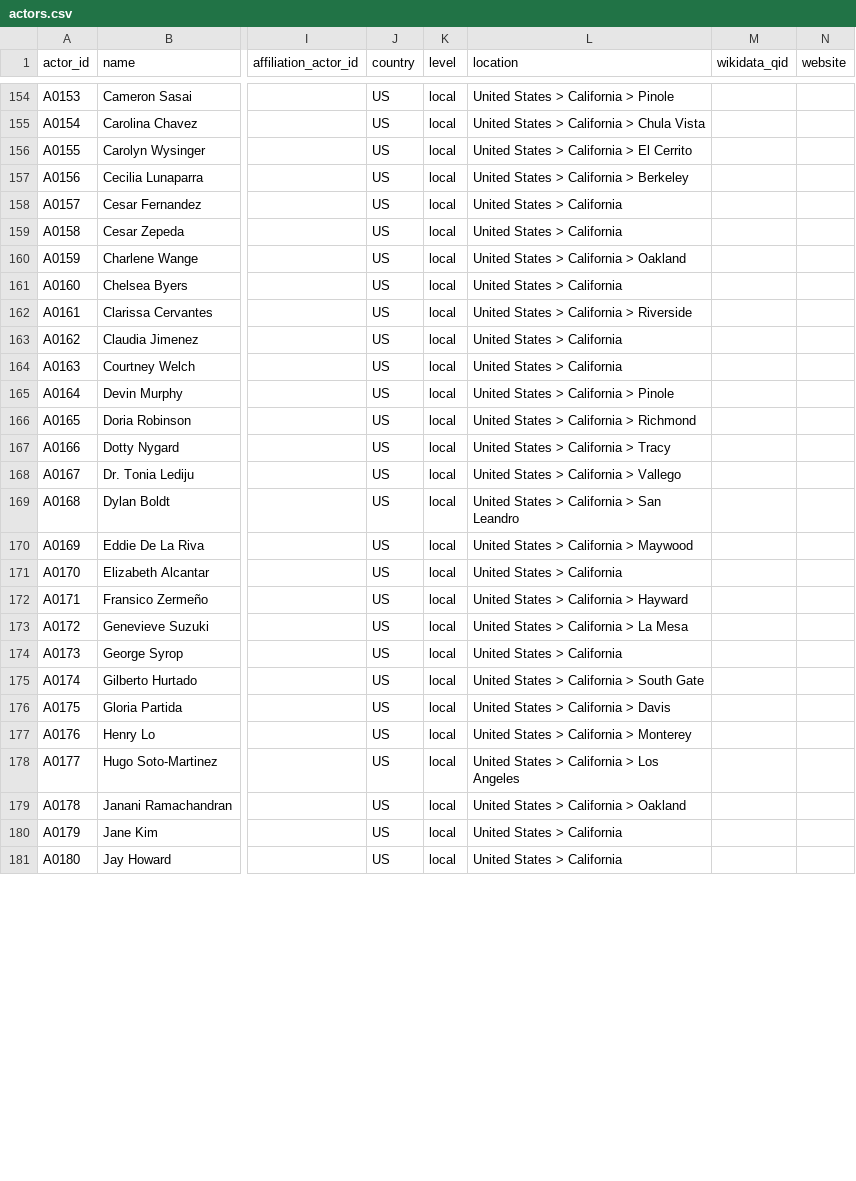
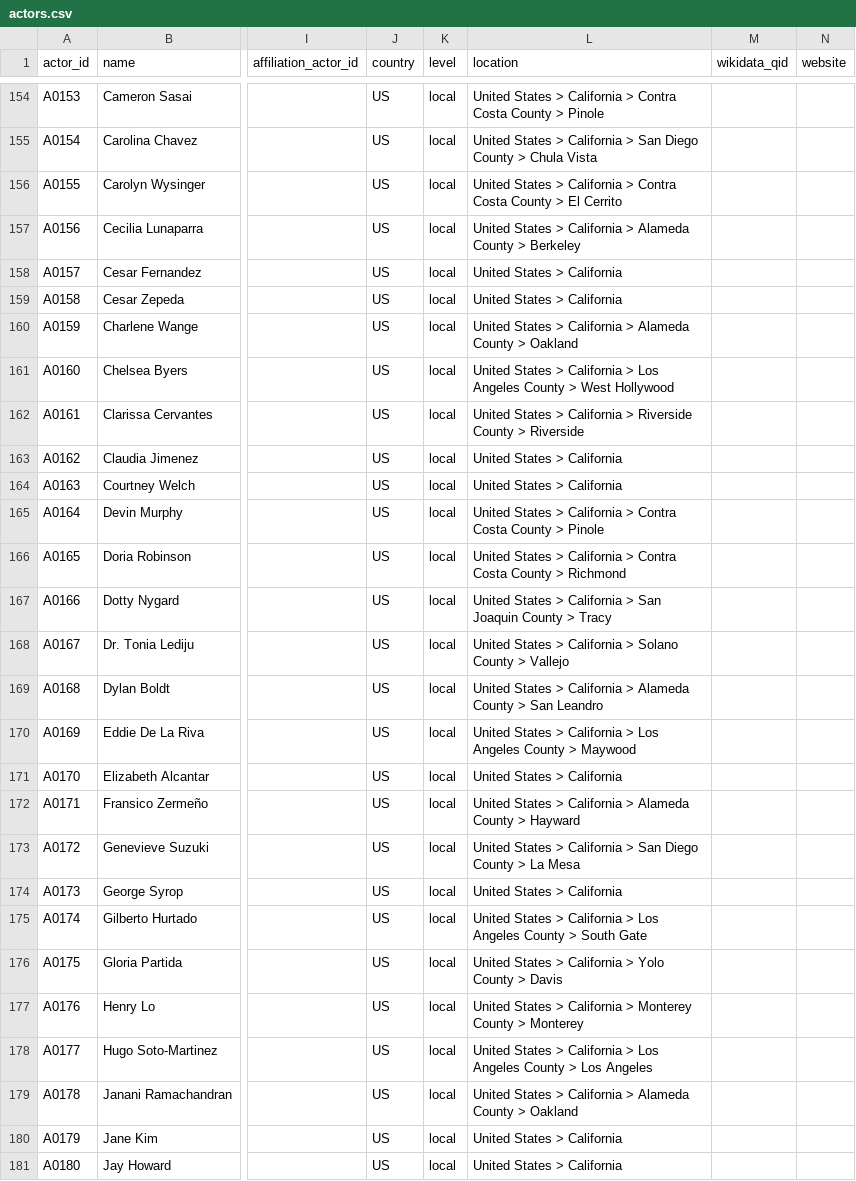
Before and after one commit to Egalitaristen/wealth-tax-database, a CSV file: data/us/actors.csv, drawn as a sheet; only a part is shown, gaps mark what is left out; the diff covers the shown part only; the diff names each change by its address in the sheet, - before the commit and + after, or states it on an @@ line.

```diff
--- a/data/us/actors.csv
+++ b/data/us/actors.csv
-L154 (location): …California > Pinole
+L154 (location): …California > Contra Costa County > Pinole
-L155 (location): …California > Chula Vista
+L155 (location): …California > San Diego County > Chula Vista
-L156 (location): …California > El Cerrito
+L156 (location): …California > Contra Costa County > El Cerrito
-L157 (location): …California > Berkeley
+L157 (location): …California > Alameda County > Berkeley
-L160 (location): United States > California > Oakland
+L160 (location): United States > California > Alameda County > Oakland
-L161 (location): United States > California
+L161 (location): United States > California > Los Angeles County > West Hollywood
-L162 (location): …> Riverside
+L162 (location): …> Riverside County > Riverside
-L165 (location): …California > Pinole
+L165 (location): …California > Contra Costa County > Pinole
-L166 (location): …California > Richmond
+L166 (location): …California > Contra Costa County > Richmond
-L167 (location): United States > California > Tracy
+L167 (location): United States > California > San Joaquin County > Tracy
-L168 (location): United States > California > Vallego
+L168 (location): United States > California > Solano County > Vallejo
-L169 (location): …California > San Leandro
+L169 (location): …California > Alameda County > San Leandro
-L170 (location): …California > Maywood
+L170 (location): …California > Los Angeles County > Maywood
-L172 (location): United States > California > Hayward
+L172 (location): United States > California > Alameda County > Hayward
-L173 (location): …California > La Mesa
+L173 (location): …California > San Diego County > La Mesa
-L175 (location): …California > South Gate
+L175 (location): …California > Los Angeles County > South Gate
-L176 (location): United States > California > Davis
+L176 (location): United States > California > Yolo County > Davis
-L177 (location): …> Monterey
+L177 (location): …> Monterey County > Monterey
-L178 (location): …Los Angeles
+L178 (location): …Los Angeles County > Los Angeles
-L179 (location): United States > California > Oakland
+L179 (location): United States > California > Alameda County > Oakland
```
Also changed, not shown: 69 edited cells elsewhere in this file, data/de/actors.csv, 14 other files.
